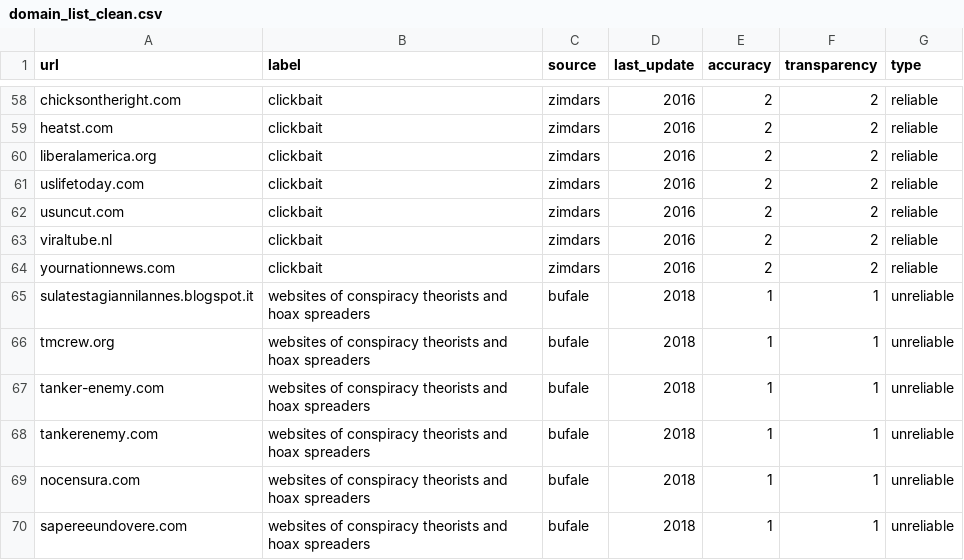
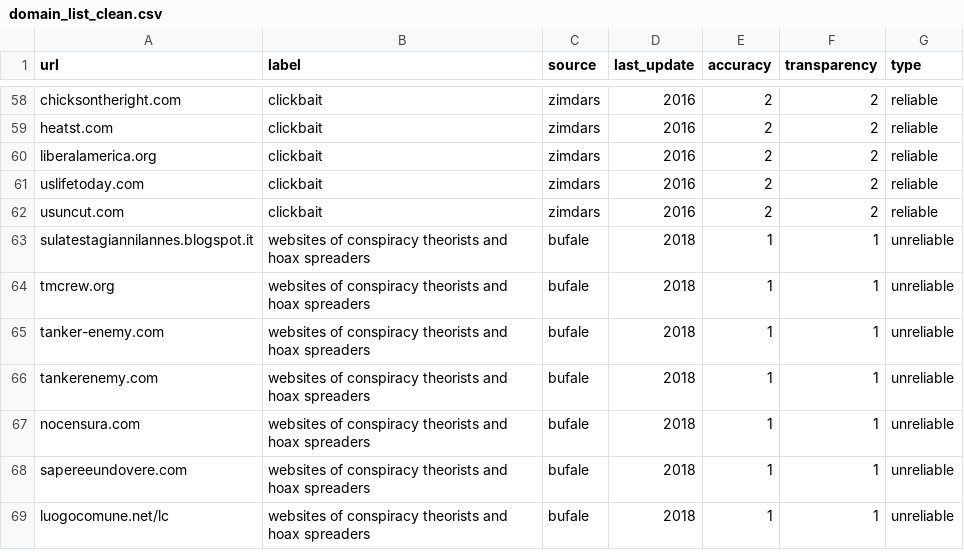
Before and after one commit to Purdue-Innovation-Capstone/browser, a CSV file: domain_list_clean.csv, drawn as a sheet; only a part is shown, gaps mark what is left out; the shorter side is filled out with more unchanged rows; the diff names each change by its address in the sheet, - before the commit and + after, or states it on an @@ line.

Commit message:
Update domain_list_clean.csv

```diff
--- a/domain_list_clean.csv
+++ b/domain_list_clean.csv
-row 63: viraltube.nl | clickbait | zimdars | 2016 | 2 | 2 | reliable
-row 64: yournationnews.com | clickbait | zimdars | 2016 | 2 | 2 | reliable
```
